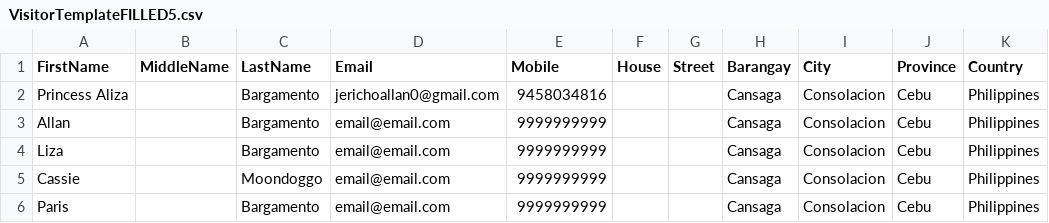
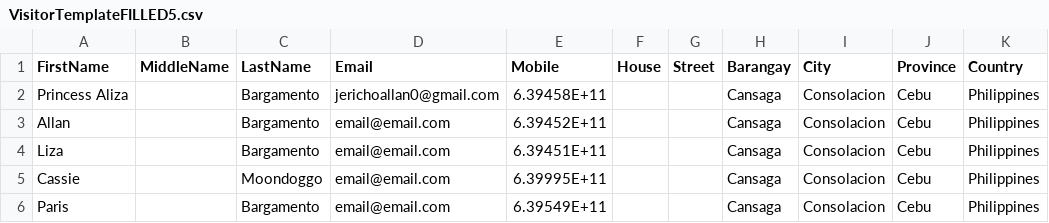
Before and after one commit to Jer-jer/visiflow, a CSV file: front-end/visitor-system/src/services/VisitorTemplateFILLED5.csv, drawn as a sheet.

```diff
--- a/front-end/visitor-system/src/services/VisitorTemplateFILLED5.csv
+++ b/front-end/visitor-system/src/services/VisitorTemplateFILLED5.csv
@@ -1,6 +1,6 @@
 FirstName,MiddleName,LastName,Email,Mobile,House,Street,Barangay,City,Province,Country
-Princess Aliza,,Bargamento,jerichoallan0@gmail.com,9458034816,,,Cansaga,Consolacion,Cebu,Philippines
-Allan,,Bargamento,email@email.com,9999999999,,,Cansaga,Consolacion,Cebu,Philippines
-Liza,,Bargamento,email@email.com,9999999999,,,Cansaga,Consolacion,Cebu,Philippines
-Cassie,,Moondoggo,email@email.com,9999999999,,,Cansaga,Consolacion,Cebu,Philippines
-Paris,,Bargamento,email@email.com,9999999999,,,Cansaga,Consolacion,Cebu,Philippines
+Princess Aliza,,Bargamento,jerichoallan0@gmail.com,6.39458E+11,,,Cansaga,Consolacion,Cebu,Philippines
+Allan,,Bargamento,email@email.com,6.39452E+11,,,Cansaga,Consolacion,Cebu,Philippines
+Liza,,Bargamento,email@email.com,6.39451E+11,,,Cansaga,Consolacion,Cebu,Philippines
+Cassie,,Moondoggo,email@email.com,6.39995E+11,,,Cansaga,Consolacion,Cebu,Philippines
+Paris,,Bargamento,email@email.com,6.39549E+11,,,Cansaga,Consolacion,Cebu,Philippines
```
Also changed, not shown: front-end/visitor-system/src/services/VisitorTemplateFILLED10.csv, front-end/visitor-system/src/services/VisitorTemplateFILLED2.csv, 36 other files.
